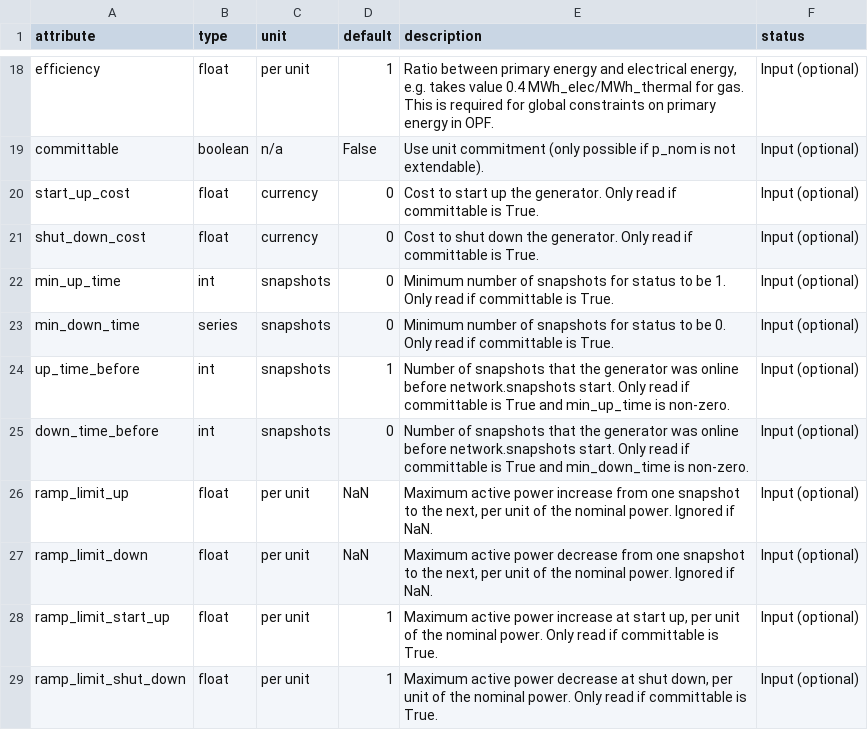
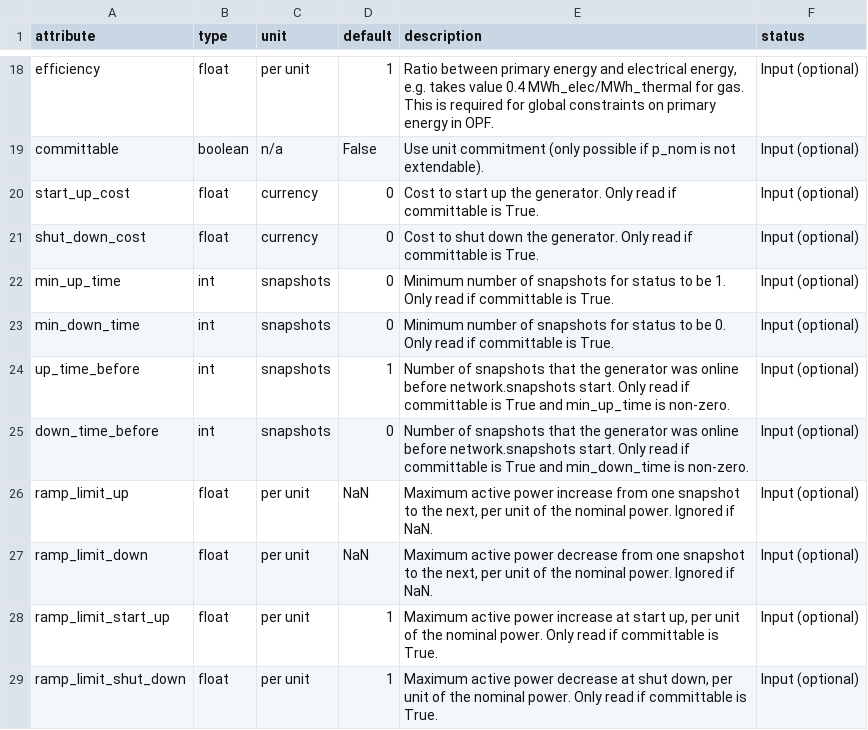
Before and after one commit to ymsbr/PyPSA, a CSV file: pypsa/component_attrs/generators.csv, drawn as a sheet; only a part is shown, gaps mark what is left out.

```diff
--- a/pypsa/component_attrs/generators.csv
+++ b/pypsa/component_attrs/generators.csv
@@ -22,3 +22,3 @@ shut_down_cost,float,currency,0,Cost to shut down the generator. Only read if co
 min_up_time,int,snapshots,0,Minimum number of snapshots for status to be 1.  Only read if committable is True.,Input (optional)
-min_down_time,series,snapshots,0,Minimum number of snapshots for status to be 0.  Only read if committable is True.,Input (optional)
+min_down_time,int,snapshots,0,Minimum number of snapshots for status to be 0.  Only read if committable is True.,Input (optional)
 up_time_before,int,snapshots,1,Number of snapshots that the generator was online before network.snapshots start. Only read if committable is True and min_up_time is non-zero.,Input (optional)
```
Also changed, not shown: 2 other files.
